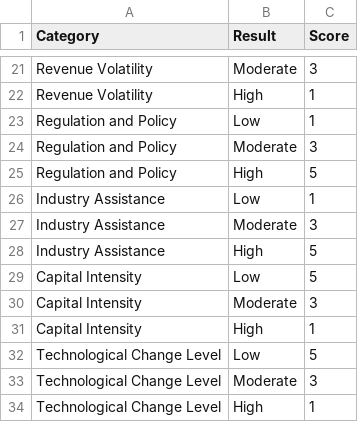
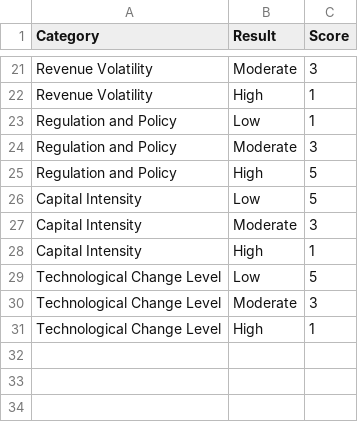
Before and after one commit to OmegaIntel/Alphaprobe, a CSV file: api/api/data/category-scores.csv, drawn as a sheet; only a part is shown, gaps mark what is left out.

```diff
--- a/api/api/data/category-scores.csv
+++ b/api/api/data/category-scores.csv
@@ -25,5 +25,2 @@ Regulation and Policy,Moderate,3
 Regulation and Policy,High,5
-Industry Assistance,Low,1
-Industry Assistance,Moderate,3
-Industry Assistance,High,5
 Capital Intensity,Low,5
```
Also changed, not shown: 2 other files.
